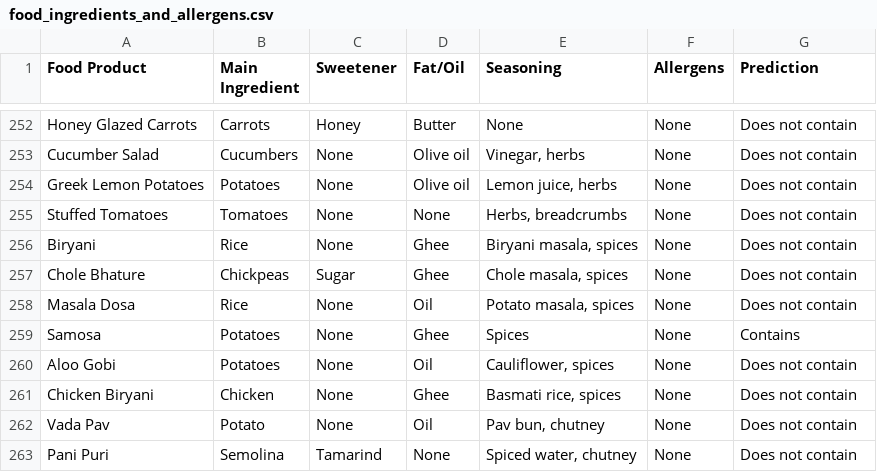
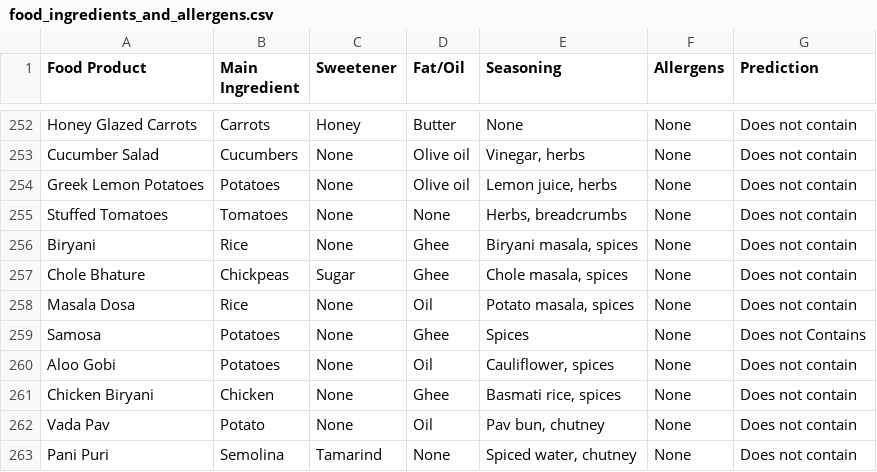
Before and after one commit to Wakeelfahmed/Food-Allergy-Detection---AI-Project, a CSV file: food_ingredients_and_allergens.csv, drawn as a sheet; only a part is shown, gaps mark what is left out.

```diff
--- a/food_ingredients_and_allergens.csv
+++ b/food_ingredients_and_allergens.csv
@@ -258,3 +258,3 @@ Chole Bhature,Chickpeas,Sugar,Ghee,"Chole masala, spices",None,Does not contain
 Masala Dosa,Rice,None,Oil,"Potato masala, spices",None,Does not contain
-Samosa,Potatoes,None,Ghee,Spices,None,Contains
+Samosa,Potatoes,None,Ghee,Spices,None,Does not Contains
 Aloo Gobi,Potatoes,None,Oil,"Cauliflower, spices",None,Does not contain
```
Also changed, not shown: 15 other files.
